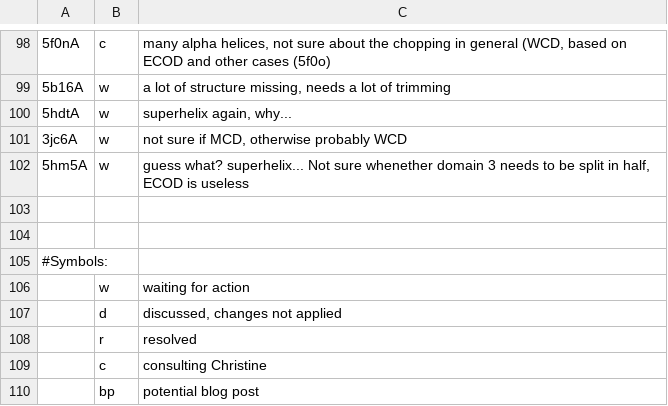
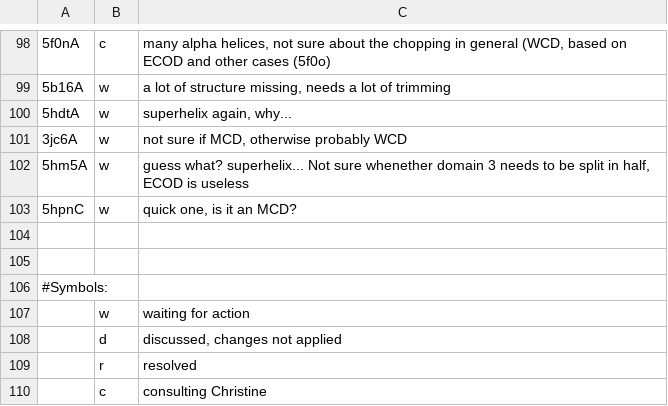
Before and after one commit to CATH-summer-2017/domchop, a TSV file: doc/entries_ama.tsv, drawn as a sheet; only a part is shown, gaps mark what is left out; the shorter side is filled out with more unchanged rows; the diff names each change by its address in the sheet, - before the commit and + after, or states it on an @@ line.

Commit message:
Update entries_ama.tsv

```diff
--- a/doc/entries_ama.tsv
+++ b/doc/entries_ama.tsv
+row 103: 5hpnC | w | quick one, is it an MCD?
```
